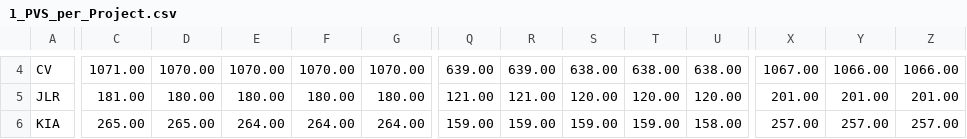
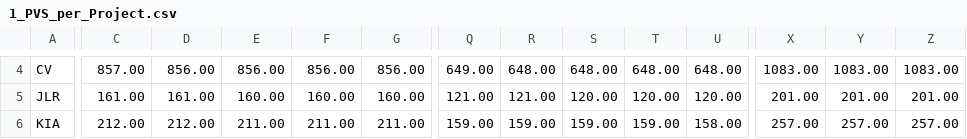
Before and after one commit to qaaph-zyld/Daily_Production_IT, a CSV file: PVS/Planned/Day/1_PVS_per_Project.csv, drawn as a sheet; only a part is shown, gaps mark what is left out; the diff covers the shown part only; the diff names each change by its address in the sheet, - before the commit and + after, or states it on an @@ line.

```diff
--- a/PVS/Planned/Day/1_PVS_per_Project.csv
+++ b/PVS/Planned/Day/1_PVS_per_Project.csv
-C4: 1071.00
+C4: 857.00
-D4: 1070.00
+D4: 856.00
-E4: 1070.00
+E4: 856.00
-F4: 1070.00
+F4: 856.00
-G4: 1070.00
+G4: 856.00
-Q4: 639.00
+Q4: 649.00
-R4: 639.00
+R4: 648.00
-S4: 638.00
+S4: 648.00
-T4: 638.00
+T4: 648.00
-U4: 638.00
+U4: 648.00
-X4: 1067.00
+X4: 1083.00
-Y4: 1066.00
+Y4: 1083.00
-Z4: 1066.00
+Z4: 1083.00
-C5: 181.00
+C5: 161.00
-D5: 180.00
+D5: 161.00
-E5: 180.00
+E5: 160.00
-F5: 180.00
+F5: 160.00
-G5: 180.00
+G5: 160.00
-C6: 265.00
+C6: 212.00
-D6: 265.00
+D6: 212.00
-E6: 264.00
+E6: 211.00
-F6: 264.00
+F6: 211.00
-G6: 264.00
+G6: 211.00
```
Also changed, not shown: 107 edited cells elsewhere in this file, PVS/Debug/LTP_ref_extract.csv, PVS/Planned/Day/2_PVS_per_SEW.csv, 10 other files.
